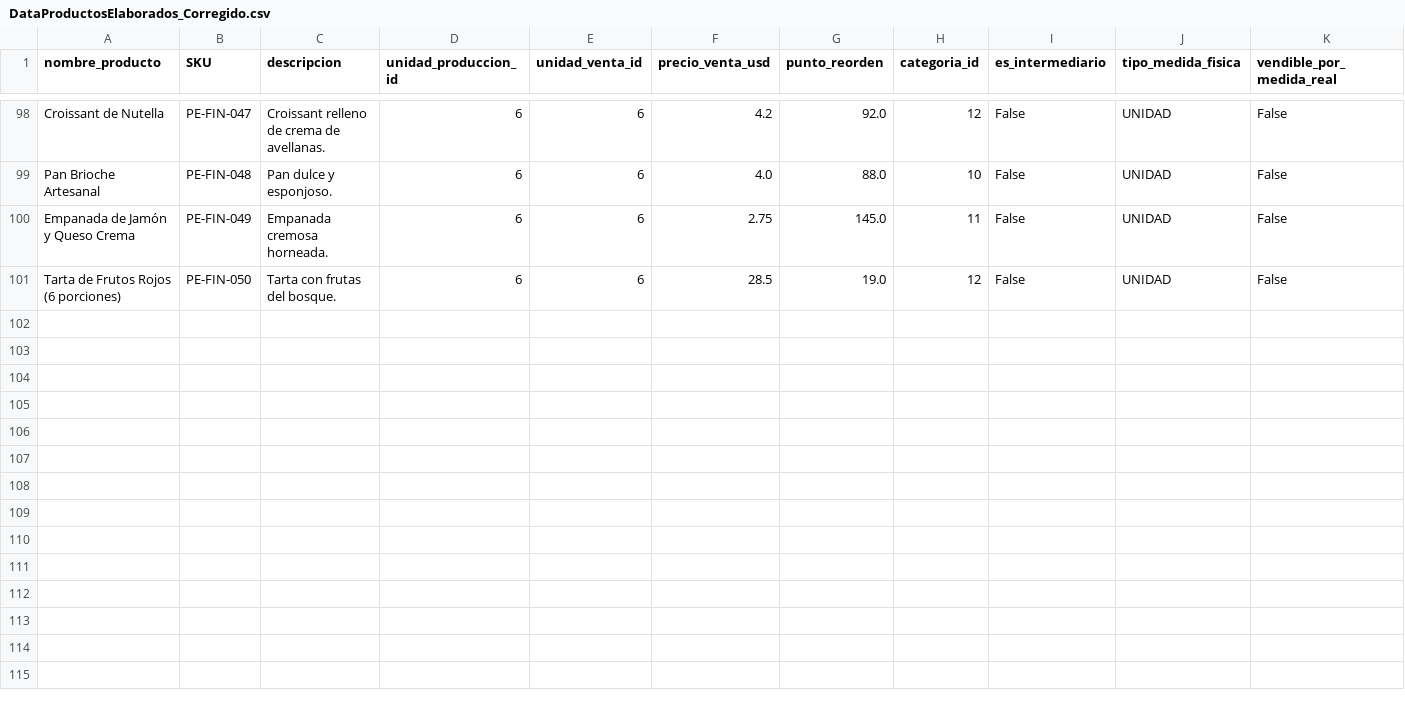
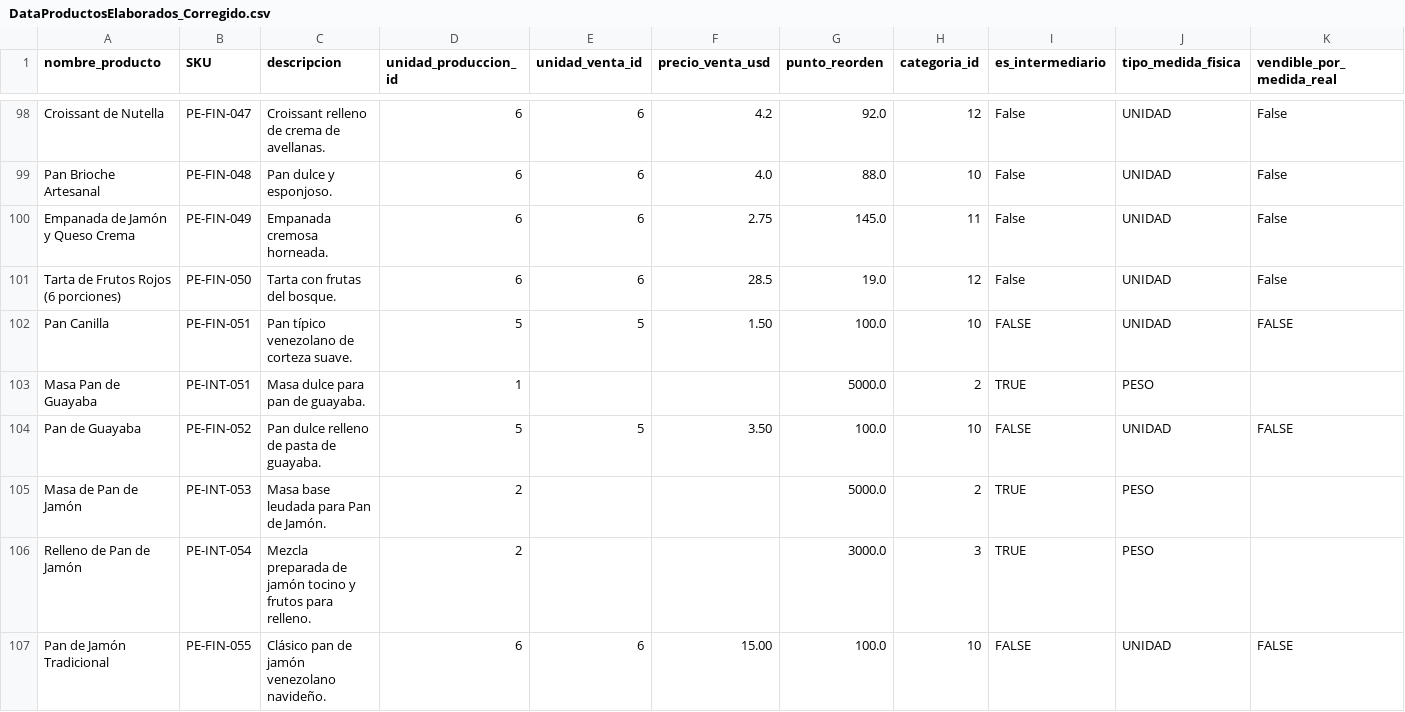
Before and after one commit to DavidPrz22/Panaderia-repo, a CSV file: DataProductosElaborados_Corregido.csv, drawn as a sheet; only a part is shown, gaps mark what is left out.

```diff
--- a/DataProductosElaborados_Corregido.csv
+++ b/DataProductosElaborados_Corregido.csv
@@ -101 +101,7 @@ Empanada de Jamón y Queso Crema,PE-FIN-049,Empanada cremosa horneada.,6,6,2.75,
 Tarta de Frutos Rojos (6 porciones),PE-FIN-050,Tarta con frutas del bosque.,6,6,28.5,19.0,12,False,UNIDAD,False
+Pan Canilla ,PE-FIN-051,Pan típico venezolano de corteza suave.,5,5,1.50,100.0,10,FALSE,UNIDAD,FALSE
+Masa Pan de Guayaba,PE-INT-051,Masa dulce para pan de guayaba.,1,,,5000.0,2,TRUE,PESO,
+Pan de Guayaba,PE-FIN-052,Pan dulce relleno de pasta de guayaba.,5,5,3.50,100.0,10,FALSE,UNIDAD,FALSE
+Masa de Pan de Jamón,PE-INT-053,Masa base leudada para Pan de Jamón.,2,,,5000.0,2,TRUE,PESO,
+Relleno de Pan de Jamón,PE-INT-054,Mezcla preparada de jamón tocino y frutos para relleno.,2,,,3000.0,3,TRUE,PESO,
+Pan de Jamón Tradicional,PE-FIN-055,Clásico pan de jamón venezolano navideño.,6,6,15.00,100.0,10,FALSE,UNIDAD,FALSE
```
Also changed, not shown: DataMateriasPrimas_Corregido.csv, 15 other files.
